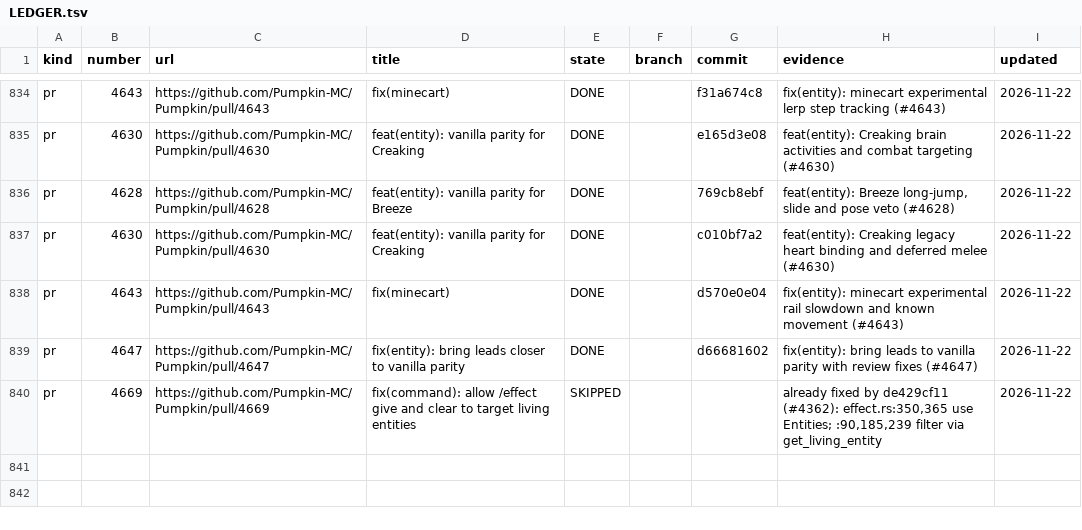
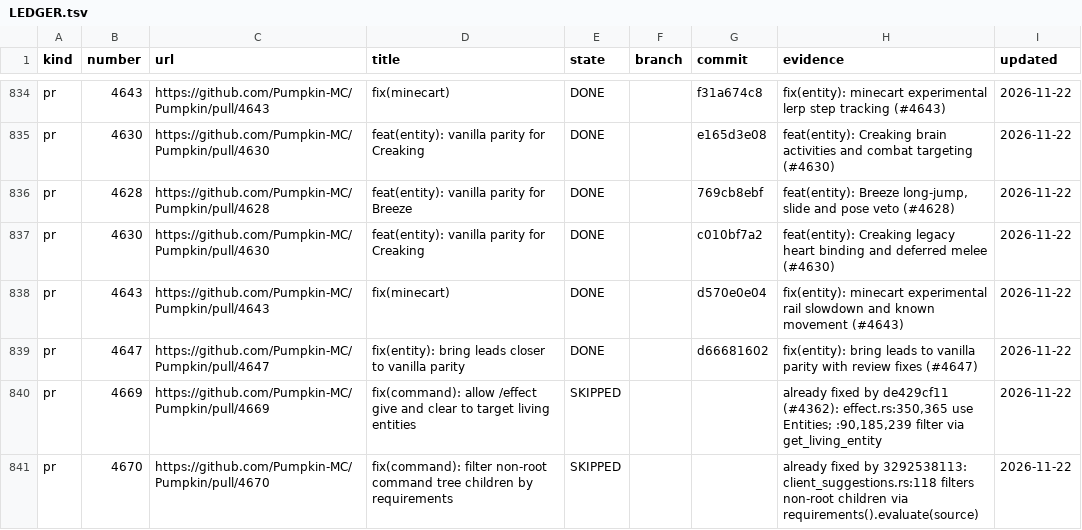
Before and after one commit to ArkFlame/Kabocha, a TSV file: docs/LEDGER.tsv, drawn as a sheet; only a part is shown, gaps mark what is left out.

```diff
--- a/docs/LEDGER.tsv
+++ b/docs/LEDGER.tsv
@@ -840 +840,2 @@ pr	4647	https://github.com/Pumpkin-MC/Pumpkin/pull/4647	fix(entity): bring leads
 pr	4669	https://github.com/Pumpkin-MC/Pumpkin/pull/4669	fix(command): allow /effect give and clear to target living entities	SKIPPED			already fixed by de429cf11 (#4362): effect.rs:350,365 use Entities; :90,185,239 filter via get_living_entity	2026-11-22
+pr	4670	https://github.com/Pumpkin-MC/Pumpkin/pull/4670	fix(command): filter non-root command tree children by requirements	SKIPPED			already fixed by 3292538113: client_suggestions.rs:118 filters non-root children via requirements().evaluate(source)	2026-11-22
```
Also changed, not shown: docs/OUTCOMES.tsv, 1 other file.
